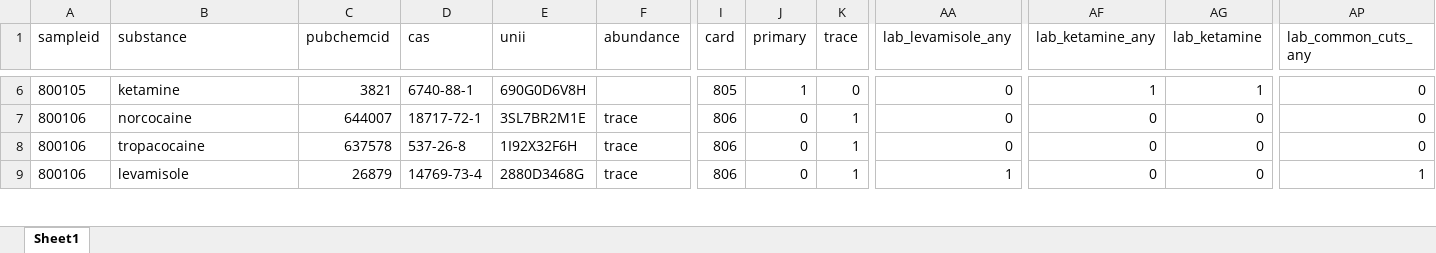
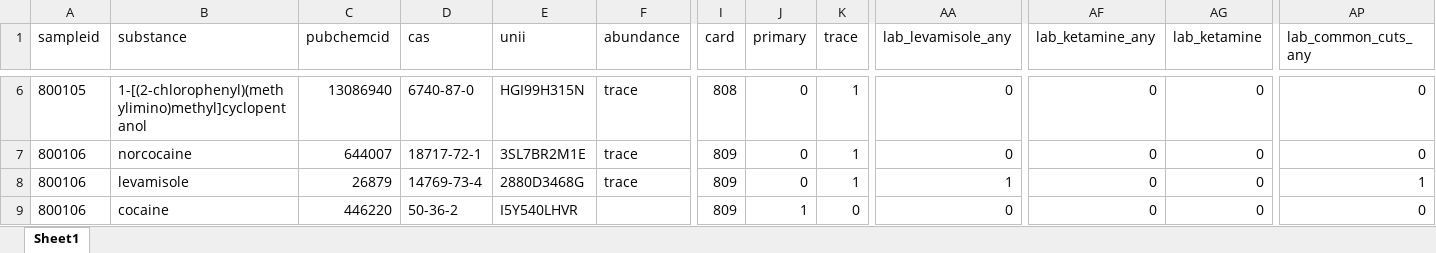
Before and after one commit to opioiddatalab/drugchecking, an Excel workbook: datasets/selfservice/WA/lab_detail.xlsx, sheet Sheet1, drawn as a sheet; only a part is shown, gaps mark what is left out; values as stored, in another font and other column widths than the file's, no borders; the diff covers the shown part only; the diff names each change by its address in the sheet, - before the commit and + after, or states it on an @@ line.

```diff
--- a/datasets/selfservice/WA/lab_detail.xlsx (sheet Sheet1)
+++ b/datasets/selfservice/WA/lab_detail.xlsx (sheet Sheet1)
-B6 (substance): ketamine
+B6 (substance): 1-[(2-chlorophenyl)(methylimino)methyl]cyclopentanol
-C6 (pubchemcid): 3821
+C6 (pubchemcid): 13086940
-D6 (cas): 6740-88-1
+D6 (cas): 6740-87-0
-E6 (unii): 690G0D6V8H
+E6 (unii): HGI99H315N
-F6 (abundance): (empty)
+F6 (abundance): trace
-I6 (card): 805
+I6 (card): 808
-J6 (primary): 1
+J6 (primary): 0
-K6 (trace): 0
+K6 (trace): 1
-AF6 (lab_ketamine_any): 1
+AF6 (lab_ketamine_any): 0
-AG6 (lab_ketamine): 1
+AG6 (lab_ketamine): 0
-I7:I9 (card): 806
+I7:I9 (card): 809
-B8 (substance): tropacocaine
+B8 (substance): levamisole
-C8 (pubchemcid): 637578
+C8 (pubchemcid): 26879
-D8 (cas): 537-26-8
+D8 (cas): 14769-73-4
-E8 (unii): 1I92X32F6H
+E8 (unii): 2880D3468G
-AA8 (lab_levamisole_any): 0
+AA8 (lab_levamisole_any): 1
-AP8 (lab_common_cuts_any): 0
+AP8 (lab_common_cuts_any): 1
-B9 (substance): levamisole
+B9 (substance): cocaine
-C9 (pubchemcid): 26879
+C9 (pubchemcid): 446220
-D9 (cas): 14769-73-4
+D9 (cas): 50-36-2
-E9 (unii): 2880D3468G
+E9 (unii): I5Y540LHVR
-F9 (abundance): trace
+F9 (abundance): (empty)
-J9 (primary): 0
+J9 (primary): 1
-K9 (trace): 1
+K9 (trace): 0
-AA9 (lab_levamisole_any): 1
+AA9 (lab_levamisole_any): 0
-AP9 (lab_common_cuts_any): 1
+AP9 (lab_common_cuts_any): 0
```
Also changed, not shown: 1440 edited cells elsewhere in this sheet, datasets/labservice/unc_gcms.xlsx, datasets/nc/nc_analysis_dataset.xlsx, 54 other files.
